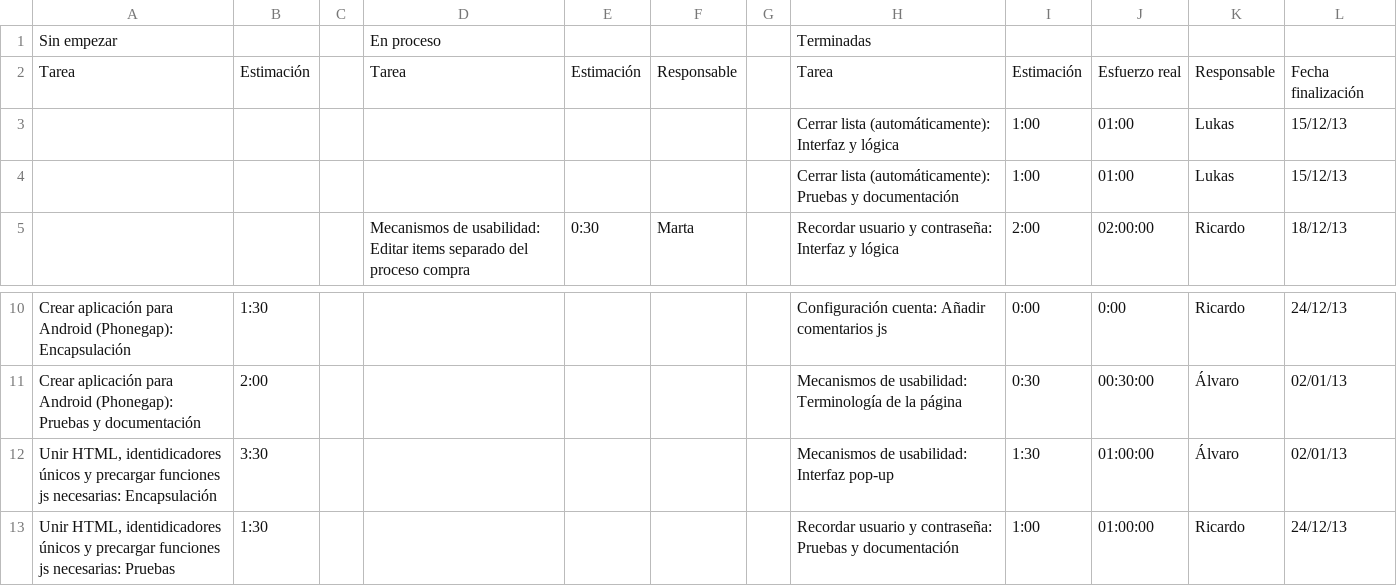
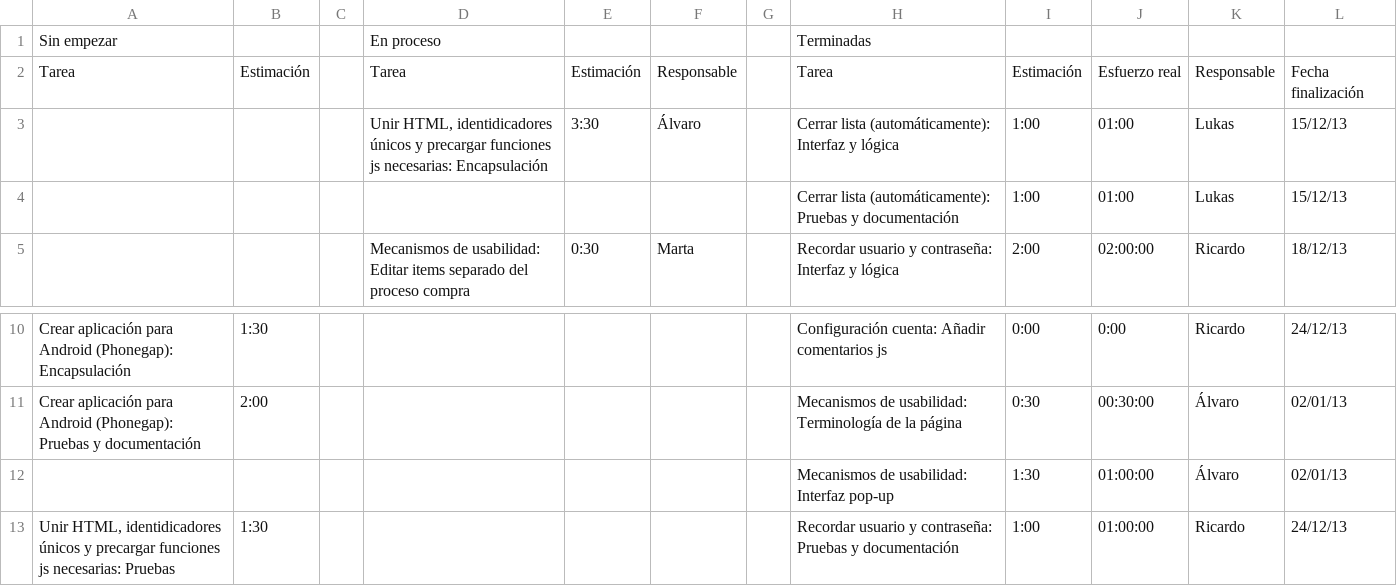
Before and after one commit to sharedslist/sharedslist, a CSV file: 1_gestión/proceso/e13-Tablero_Scrum.csv, drawn as a sheet; only a part is shown, gaps mark what is left out; the diff names each change by its address in the sheet, - before the commit and + after, or states it on an @@ line.

Commit message:
Actualización tablero scrum
Unir HTML en proceso

```diff
--- a/1_gestión/proceso/e13-Tablero_Scrum.csv
+++ b/1_gestión/proceso/e13-Tablero_Scrum.csv
-D3: (empty)
+D3: Unir HTML, identidicadores únicos y precargar funciones js necesarias: Encapsulación
-E3: (empty)
+E3: 3:30
-F3: (empty)
+F3: Álvaro
-A12: Unir HTML, identidicadores únicos y precargar funciones js necesarias: Encapsulación
+A12: (empty)
-B12: 3:30
+B12: (empty)
```
